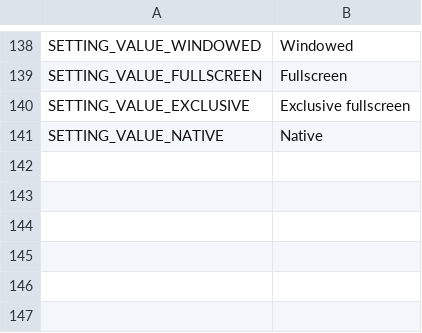
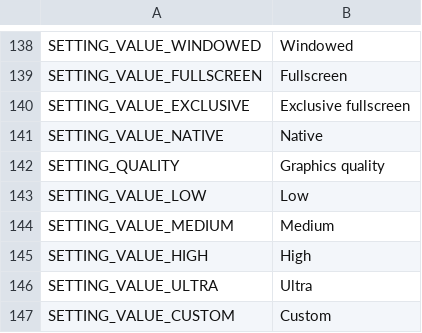
Before and after one commit to aswinkumarks/IONFALL, a CSV file: locale/strings.csv, drawn as a sheet; only a part is shown, gaps mark what is left out; the diff names each change by its address in the sheet, - before the commit and + after, or states it on an @@ line.

```diff
--- a/locale/strings.csv
+++ b/locale/strings.csv
+row 142: SETTING_QUALITY | Graphics quality
+row 143: SETTING_VALUE_LOW | Low
+row 144: SETTING_VALUE_MEDIUM | Medium
+row 145: SETTING_VALUE_HIGH | High
+row 146: SETTING_VALUE_ULTRA | Ultra
+row 147: SETTING_VALUE_CUSTOM | Custom
```
Also changed, not shown: 6 other files.
